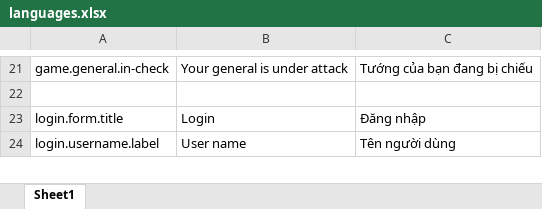
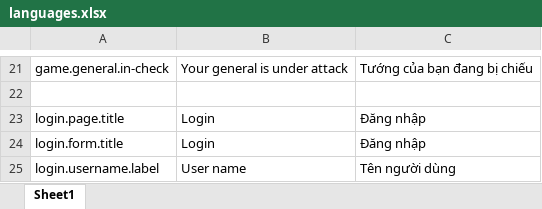
Before and after one commit to hieunm22/xiangqi, an Excel workbook: tools/languages.xlsx, sheet Sheet1, drawn as a sheet; only a part is shown, gaps mark what is left out; values as stored, in another font and other column widths than the file's, no borders; the diff names each change by its address in the sheet, - before the commit and + after, or states it on an @@ line.

Commit message:
start login

```diff
--- a/tools/languages.xlsx (sheet Sheet1)
+++ b/tools/languages.xlsx (sheet Sheet1)
+row 23: login.page.title | Login | Đăng nhập
```
Also changed, not shown: 12 other files.
